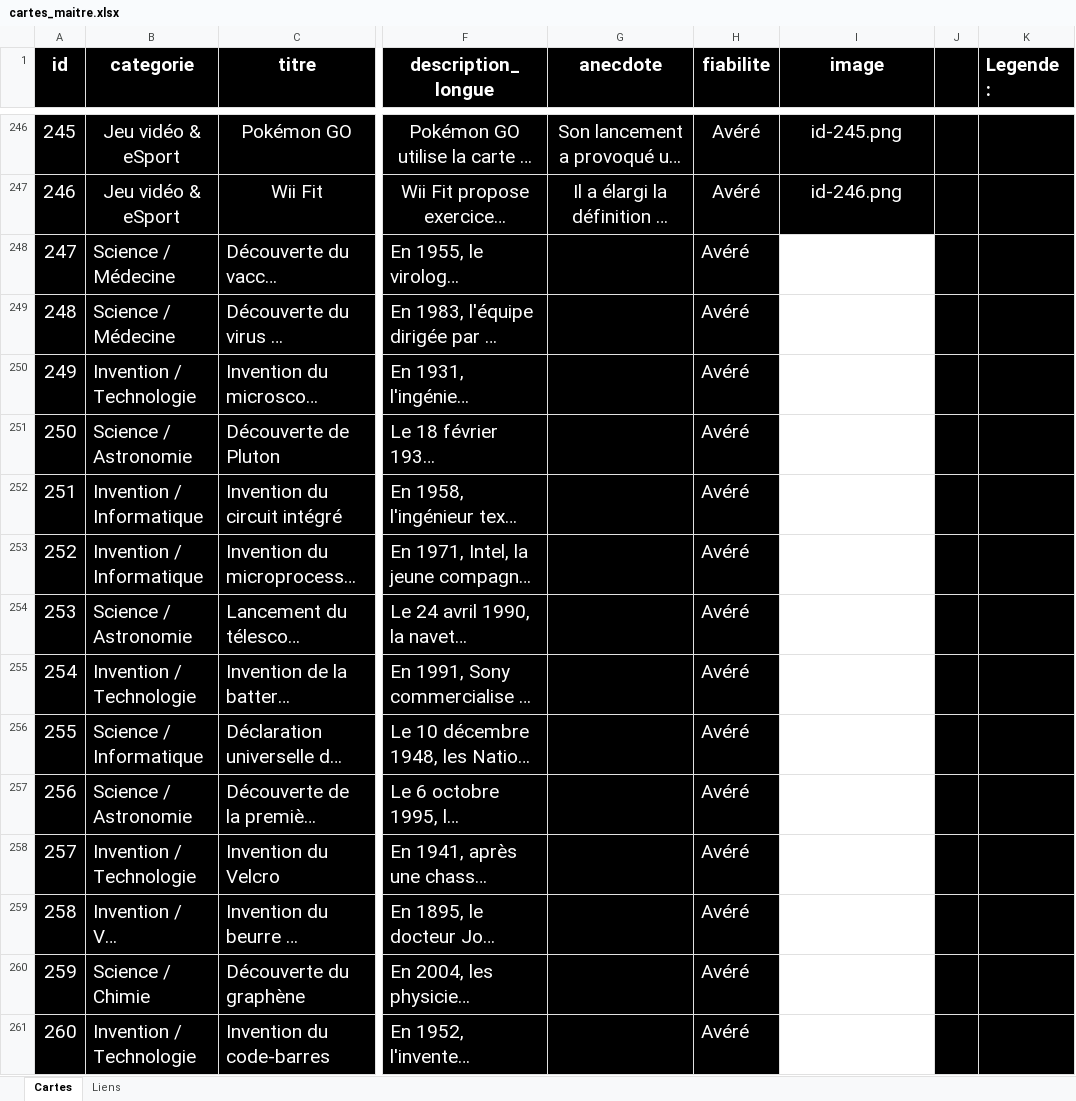
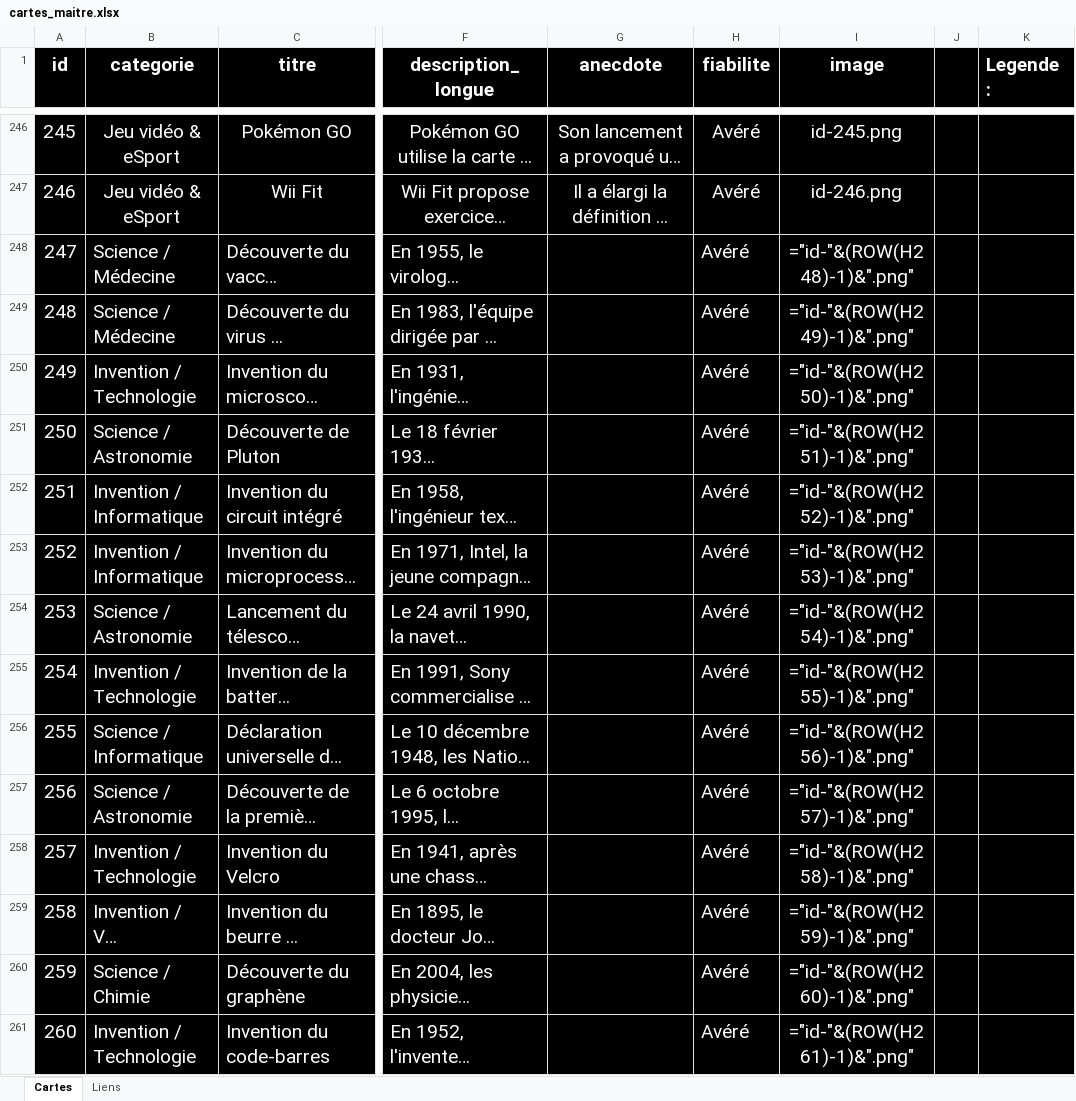
Before and after one commit to Mathmonboule/Timeline, an Excel workbook: data/cartes_maitre.xlsx, sheet Cartes, drawn as a sheet; only a part is shown, gaps mark what is left out; long unchanged cells end in …; values as stored, in another font and other column widths than the file's, no borders; formulas without a stored value are shown as written; the diff covers the shown part only; the diff names each change by its address in the sheet, - before the commit and + after, or states it on an @@ line.

```diff
--- a/data/cartes_maitre.xlsx (sheet Cartes)
+++ b/data/cartes_maitre.xlsx (sheet Cartes)
-I248 (image): (empty)
+I248 (image): ="id-"&(ROW(H248)-1)&".png"
-I248:I261 fill: none
+I248:I261 fill: #000000
-I249 (image): (empty)
+I249 (image): ="id-"&(ROW(H249)-1)&".png"
-I250 (image): (empty)
+I250 (image): ="id-"&(ROW(H250)-1)&".png"
-I251 (image): (empty)
+I251 (image): ="id-"&(ROW(H251)-1)&".png"
-I252 (image): (empty)
+I252 (image): ="id-"&(ROW(H252)-1)&".png"
-I253 (image): (empty)
+I253 (image): ="id-"&(ROW(H253)-1)&".png"
-I254 (image): (empty)
+I254 (image): ="id-"&(ROW(H254)-1)&".png"
-I255 (image): (empty)
+I255 (image): ="id-"&(ROW(H255)-1)&".png"
-I256 (image): (empty)
+I256 (image): ="id-"&(ROW(H256)-1)&".png"
-I257 (image): (empty)
+I257 (image): ="id-"&(ROW(H257)-1)&".png"
-I258 (image): (empty)
+I258 (image): ="id-"&(ROW(H258)-1)&".png"
-I259 (image): (empty)
+I259 (image): ="id-"&(ROW(H259)-1)&".png"
-I260 (image): (empty)
+I260 (image): ="id-"&(ROW(H260)-1)&".png"
-I261 (image): (empty)
+I261 (image): ="id-"&(ROW(H261)-1)&".png"
```
Also changed, not shown: 19 added rows, 13 edited cells and cell formats elsewhere in this sheet, sheet Liens, formulas that keep their value, 9 other files.
